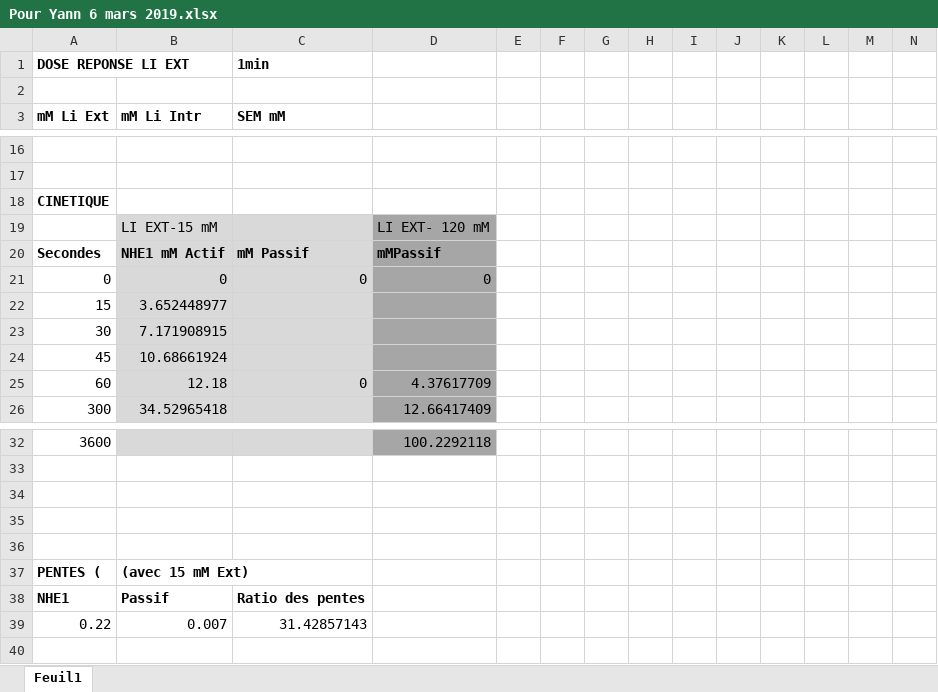
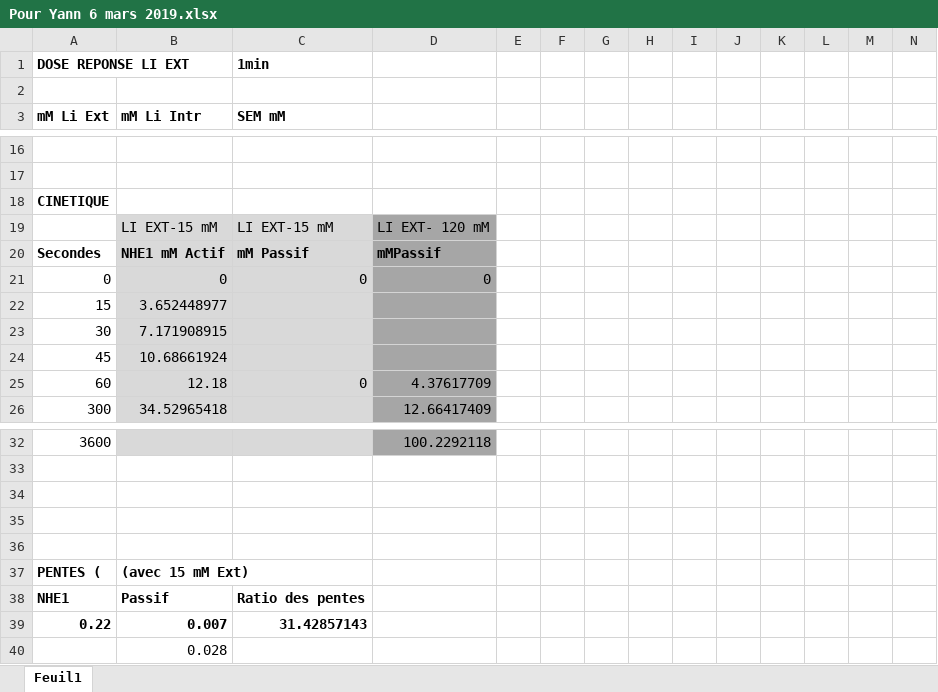
Before and after one commit to ybouret/biosystems, an Excel workbook: src/lithium/data/Pour Yann 6 mars 2019.xlsx, sheet Feuil1, drawn as a sheet; only a part is shown, gaps mark what is left out; values as stored, in another font and other column widths than the file's, no borders; charts and pictures not drawn; the diff names each change by its address in the sheet, - before the commit and + after, or states it on an @@ line.

Commit message:
modified data:

```diff
--- a/src/lithium/data/Pour Yann 6 mars 2019.xlsx (sheet Feuil1)
+++ b/src/lithium/data/Pour Yann 6 mars 2019.xlsx (sheet Feuil1)
-C19 (SEM mM): (empty)
+C19 (SEM mM): LI EXT-15 mM
-A39:C39 bold: off
+A39:C39 bold: on
+row 40:  | 0.028
```
Also changed, not shown: charts or pictures.
